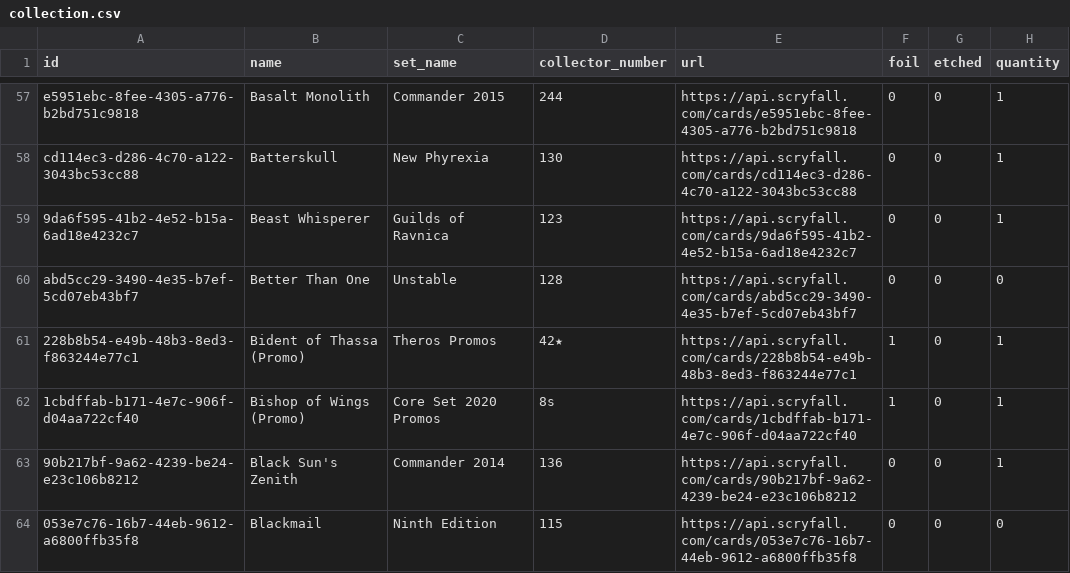
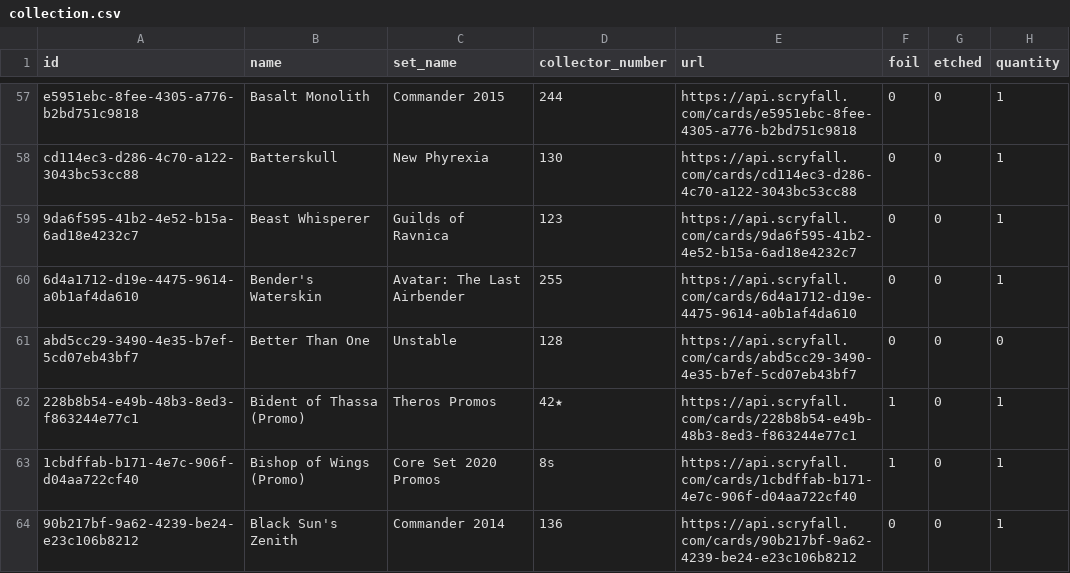
Before and after one commit to mwmosca/mtg_prices, a CSV file: data/collection.csv, drawn as a sheet; only a part is shown, gaps mark what is left out; the shorter side is filled out with more unchanged rows; the diff covers the shown part only; the diff names each change by its address in the sheet, - before the commit and + after, or states it on an @@ line.

Commit message:
+1 Martyr of Frost, +1 Step Through, +1 Vedalken Aethermage, +1 Suki, Courageous Rescuer, +1 Dramatic Reversal, +1 Bender's Waterskin, +1 Avatar Plainns, +2 Avatar Island

```diff
--- a/data/collection.csv
+++ b/data/collection.csv
+row 60: 6d4a1712-d19e-4475-9614-a0b1af4da610 | Bender's Waterskin | Avatar: The Last Airbender | 255 | https://api.scryfall.com/cards/6d4a1712-d19e-4475-9614-a0b1af4da610 | 0 | 0 | 1
```
Also changed, not shown: 7 added rows elsewhere in this file.
